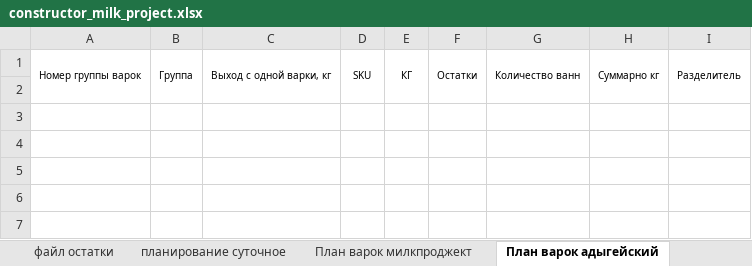
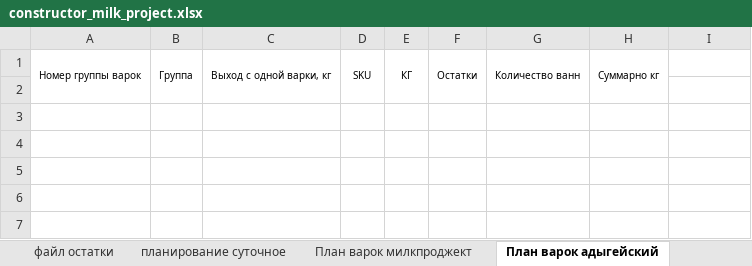
Before and after one commit to nkrokhmal/umalat, an Excel workbook: app/data/static/templates/constructor_milk_project.xlsx, sheet План варок адыгейский, drawn as a sheet; only a part is shown; values as stored, in another font and other column widths than the file's, no borders; conditional formats not drawn; the diff names each change by its address in the sheet, - before the commit and + after, or states it on an @@ line.

Commit message:
--no-tests

```diff
--- a/app/data/static/templates/constructor_milk_project.xlsx (sheet План варок адыгейский)
+++ b/app/data/static/templates/constructor_milk_project.xlsx (sheet План варок адыгейский)
-I1: Разделитель
+I1: (empty)
-I1:I2 merged
```
